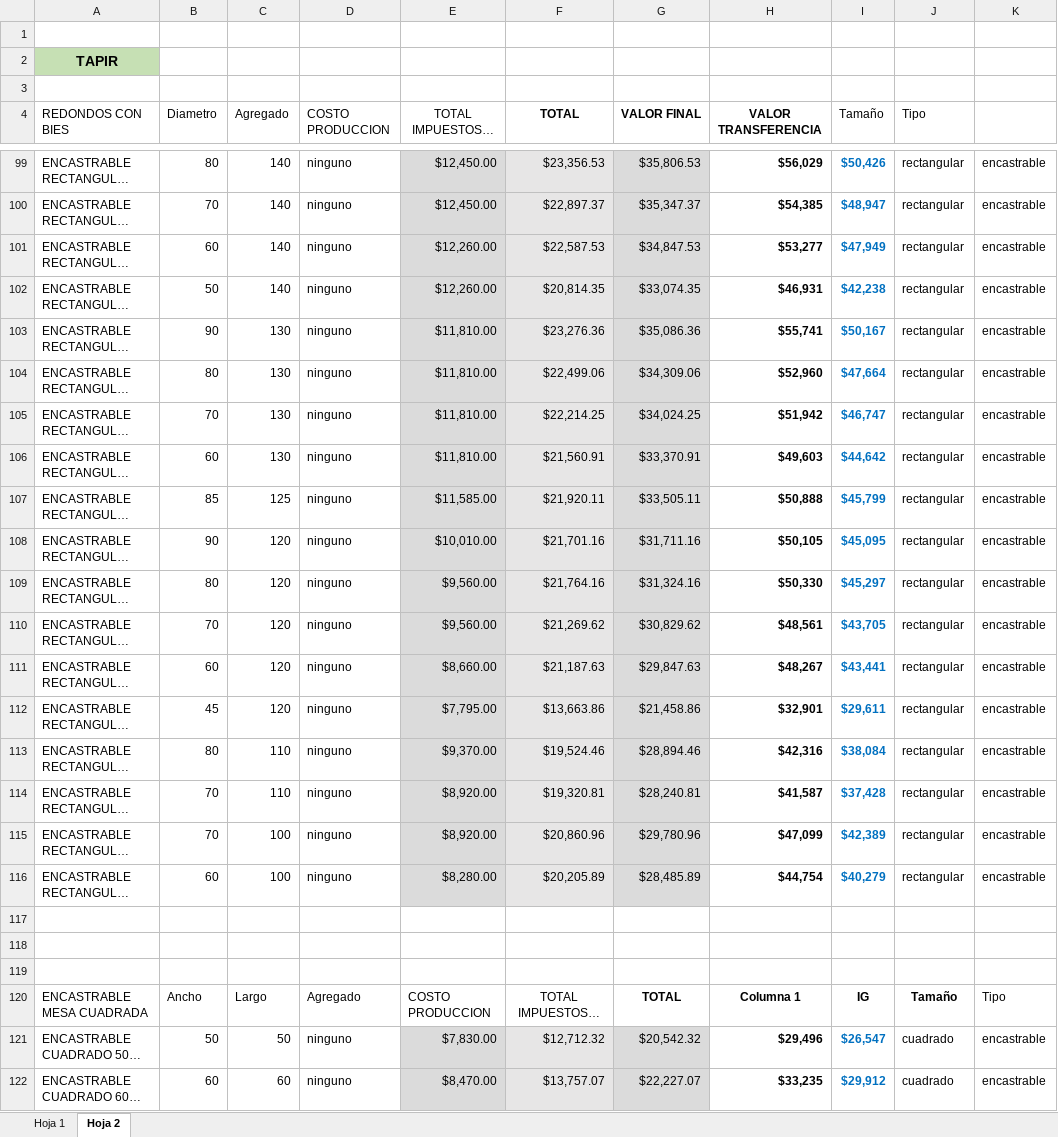
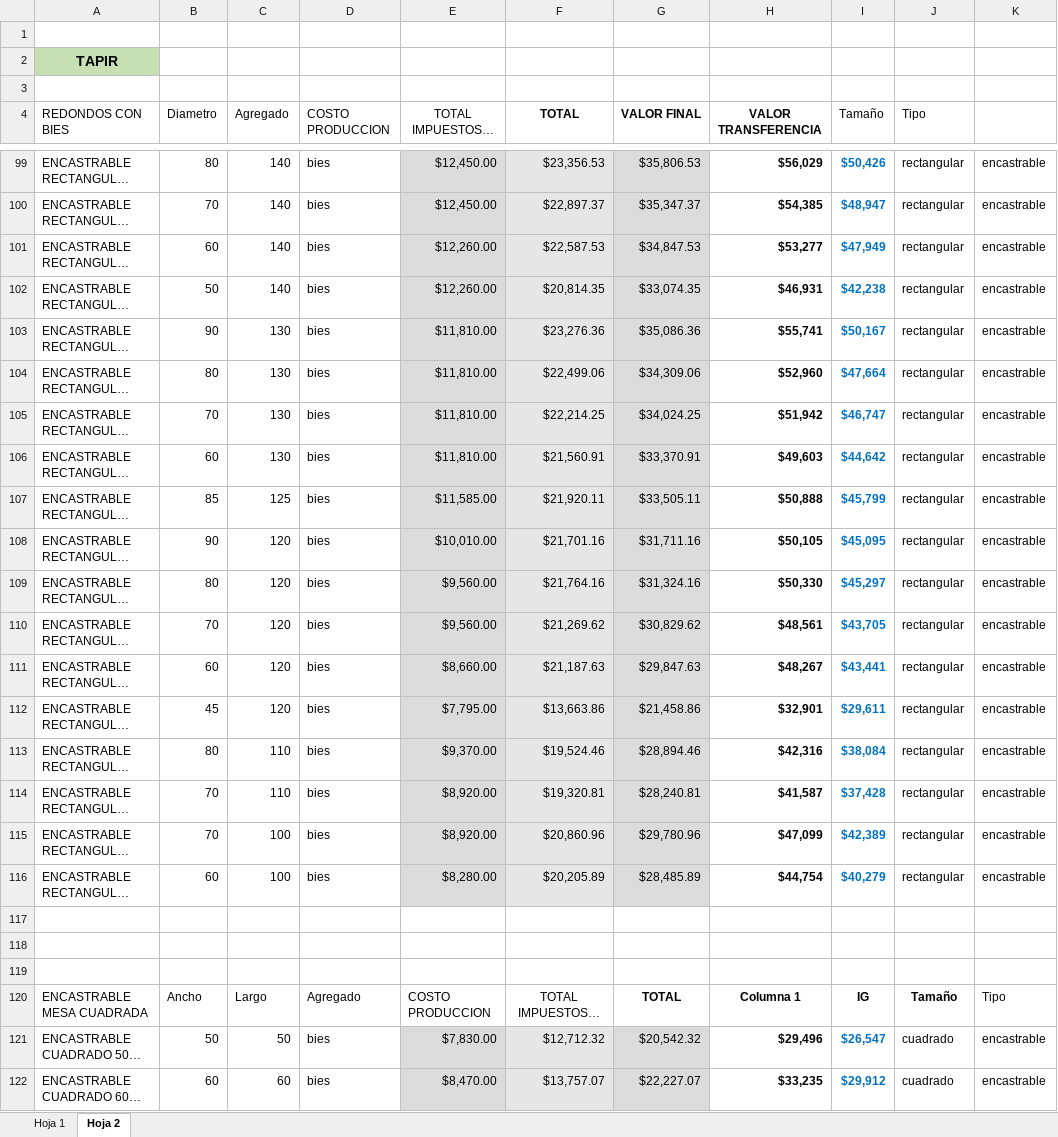
Before and after one commit to Sebastian-GonzalezLegal/cotizador-manteles, an Excel workbook: backend/TABLA DE PRECIOS.xlsx, sheet Hoja 2, drawn as a sheet; only a part is shown, gaps mark what is left out; long unchanged cells end in …; values as stored, in another font and other column widths than the file's, no borders; charts and pictures and table styles not drawn; the diff covers the shown part only; the diff names each change by its address in the sheet, - before the commit and + after, or states it on an @@ line.

```diff
--- a/backend/TABLA DE PRECIOS.xlsx (sheet Hoja 2)
+++ b/backend/TABLA DE PRECIOS.xlsx (sheet Hoja 2)
-D99:D116 (COSTO PRODUCCION): ninguno
+D99:D116 (COSTO PRODUCCION): bies
-D121:D122 (COSTO PRODUCCION): ninguno
+D121:D122 (COSTO PRODUCCION): bies
```
Also changed, not shown: 80 edited cells elsewhere in this sheet, sheet Hoja 1, 1 other file.
